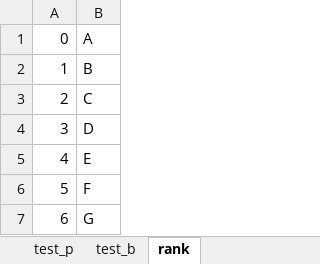
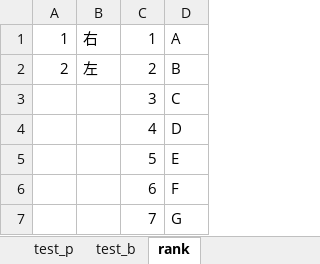
Before and after one commit to kuwamin/baseballPy, an Excel workbook: test.xlsx, sheet rank, drawn as a sheet; values as stored, in another font and other column widths than the file's, no borders; removed rows and columns are numbered as before the commit, all else as after; the diff names each change by its address in the sheet, - before the commit and + after, or states it on an @@ line.

```diff
--- a/test.xlsx (sheet rank)
+++ b/test.xlsx (sheet rank)
+column A, rows 1-2: 1 | 2
+column B, rows 1-2: 右 | 左
-row 1: 0 | A
-D1: B
+D1: A
-D2: C
+D2: B
-D3: D
+D3: C
-D4: E
+D4: D
-D5: F
+D5: E
-D6: G
+D6: F
+row 7:  |  | 7 | G
```
Also changed, not shown: sheet test_b, sheet test_p, formulas that keep their value, 3 other files.
